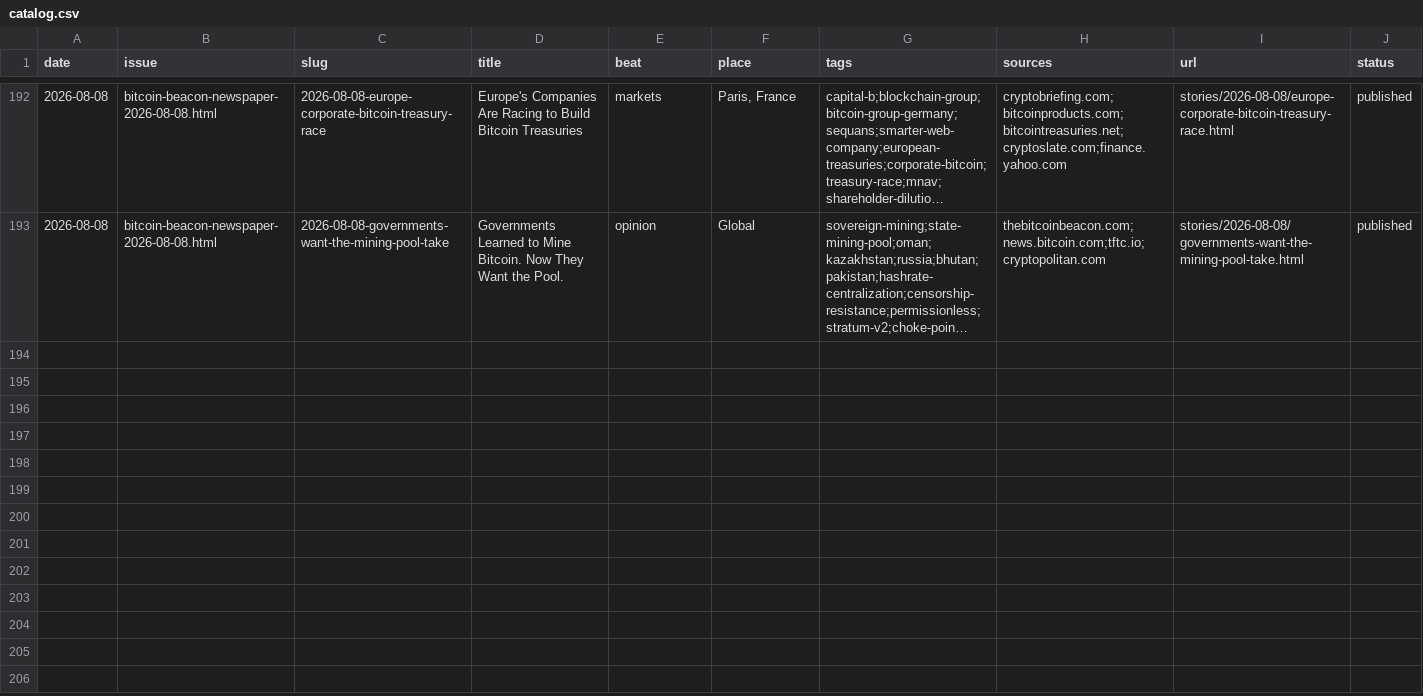
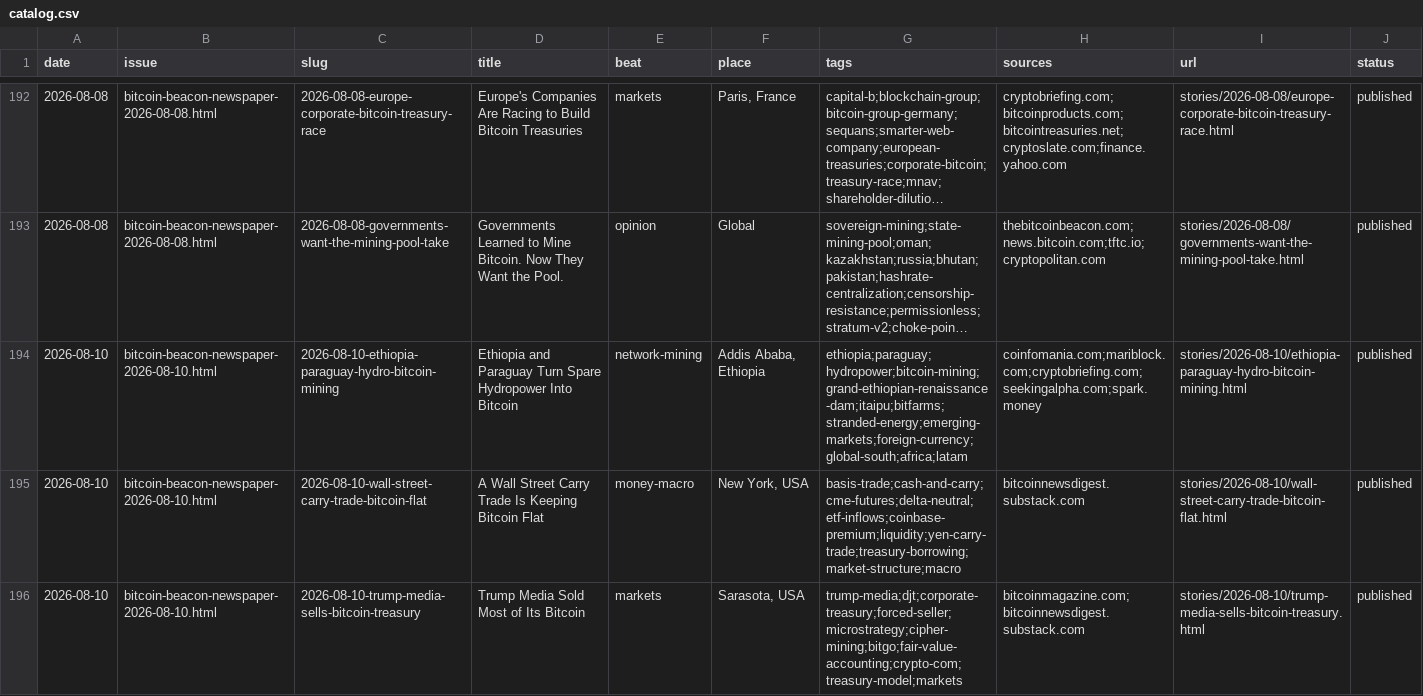
Before and after one commit to zahnbots/bitcoin-beacon, a CSV file: _system/catalog.csv, drawn as a sheet; only a part is shown, gaps mark what is left out; long unchanged cells end in …; the diff covers the shown part only; the diff names each change by its address in the sheet, - before the commit and + after, or states it on an @@ line.

```diff
--- a/_system/catalog.csv
+++ b/_system/catalog.csv
+row 194: 2026-08-10 | bitcoin-beacon-newspaper-2026-08-10.html | 2026-08-10-ethiopia-paraguay-hydro-bitcoin-mining | Ethiopia and Paraguay Turn Spare Hydropower Into Bitcoin | network-mining | Addis Ababa, Ethiopia | ethiopia;paraguay;hydropower;bitcoin-mining;grand-ethiopian-renaissance-dam;itaipu;bitfarms;stranded-energy;emerging-markets;foreign-currency;global-south;africa;latam | coinfomania.com;mariblock.com;cryptobriefing.com;seekingalpha.com;spark.money | stories/2026-08-10/ethiopia-paraguay-hydro-bitcoin-mining.html | published
+row 195: 2026-08-10 | bitcoin-beacon-newspaper-2026-08-10.html | 2026-08-10-wall-street-carry-trade-bitcoin-flat | A Wall Street Carry Trade Is Keeping Bitcoin Flat | money-macro | New York, USA | basis-trade;cash-and-carry;cme-futures;delta-neutral;etf-inflows;coinbase-premium;liquidity;yen-carry-trade;treasury-borrowing;market-structure;macro | bitcoinnewsdigest.substack.com | stories/2026-08-10/wall-street-carry-trade-bitcoin-flat.html | published
+row 196: 2026-08-10 | bitcoin-beacon-newspaper-2026-08-10.html | 2026-08-10-trump-media-sells-bitcoin-treasury | Trump Media Sold Most of Its Bitcoin | markets | Sarasota, USA | trump-media;djt;corporate-treasury;forced-seller;microstrategy;cipher-mining;bitgo;fair-value-accounting;crypto-com;treasury-model;markets | bitcoinmagazine.com;bitcoinnewsdigest.substack.com | stories/2026-08-10/trump-media-sells-bitcoin-treasury.html | published
```
Also changed, not shown: 3 added rows elsewhere in this file, 19 other files.
